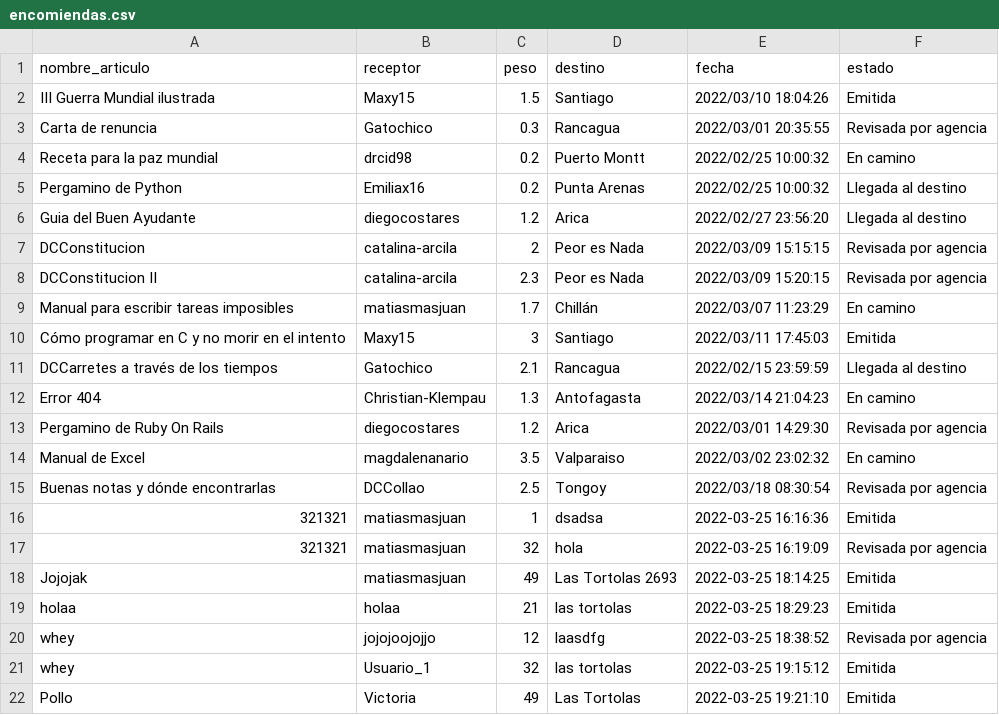
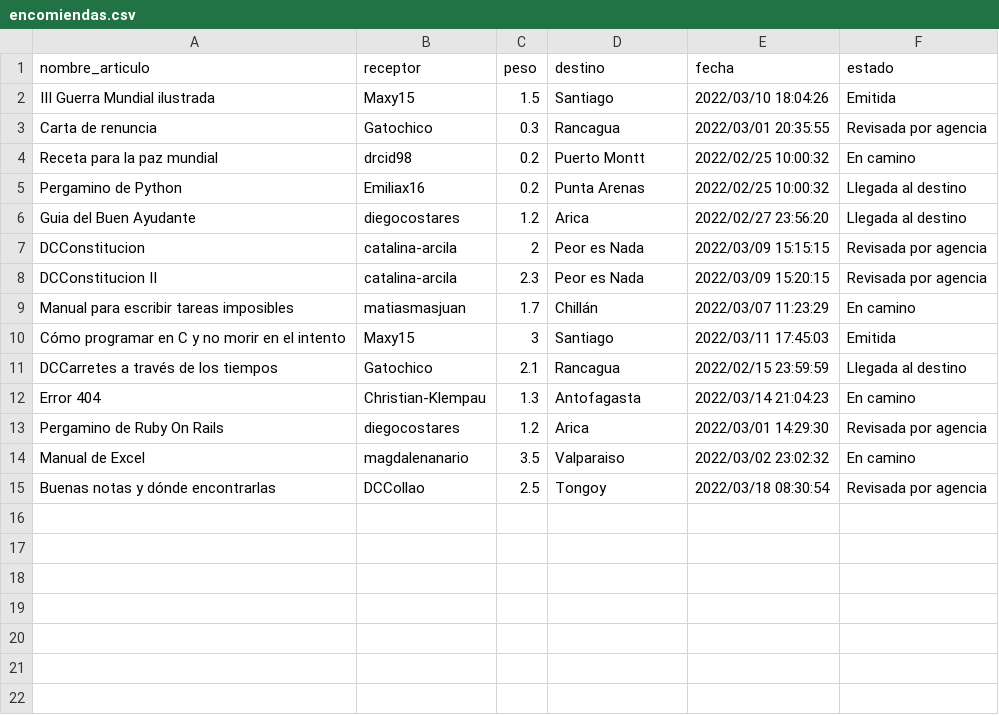
Before and after one commit to 333k444/ENTREGAS-IIC2233-2, a CSV file: TAREA_0/encomiendas.csv, drawn as a sheet.

Commit message:
ENTREGA TAREA 0

```diff
--- a/TAREA_0/encomiendas.csv
+++ b/TAREA_0/encomiendas.csv
@@ -15,8 +15 @@ Manual de Excel,magdalenanario,3.5,Valparaiso,2022/03/02 23:02:32,En camino
 Buenas notas y dónde encontrarlas,DCCollao,2.5,Tongoy,2022/03/18 08:30:54,Revisada por agencia
-321321,matiasmasjuan,1,dsadsa,2022-03-25 16:16:36,Emitida
-321321,matiasmasjuan,32,hola,2022-03-25 16:19:09,Revisada por agencia
-Jojojak,matiasmasjuan,49,Las Tortolas 2693,2022-03-25 18:14:25,Emitida
-holaa,holaa,21,las tortolas,2022-03-25 18:29:23,Emitida
-whey,jojojoojojjo,12,laasdfg,2022-03-25 18:38:52,Revisada por agencia
-whey,Usuario_1,32,las tortolas,2022-03-25 19:15:12,Emitida
-Pollo,Victoria,49,Las Tortolas,2022-03-25 19:21:10,Emitida
```
Also changed, not shown: TAREA_0/usuarios.csv.
